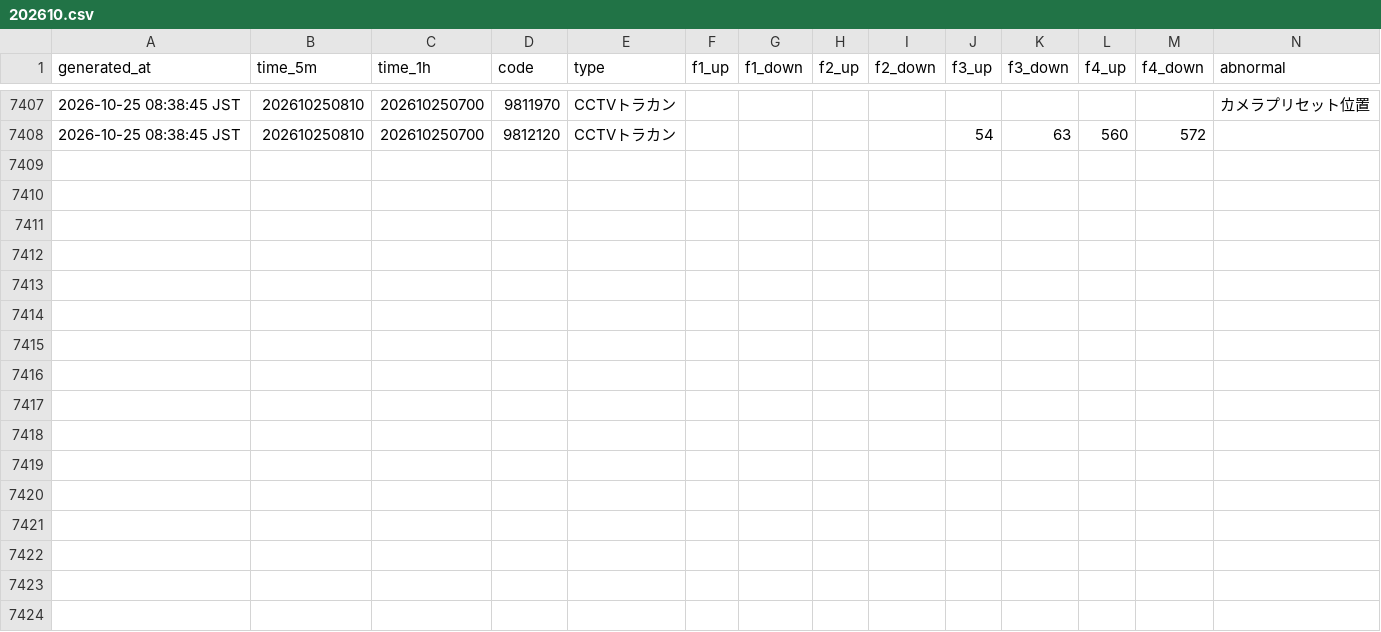
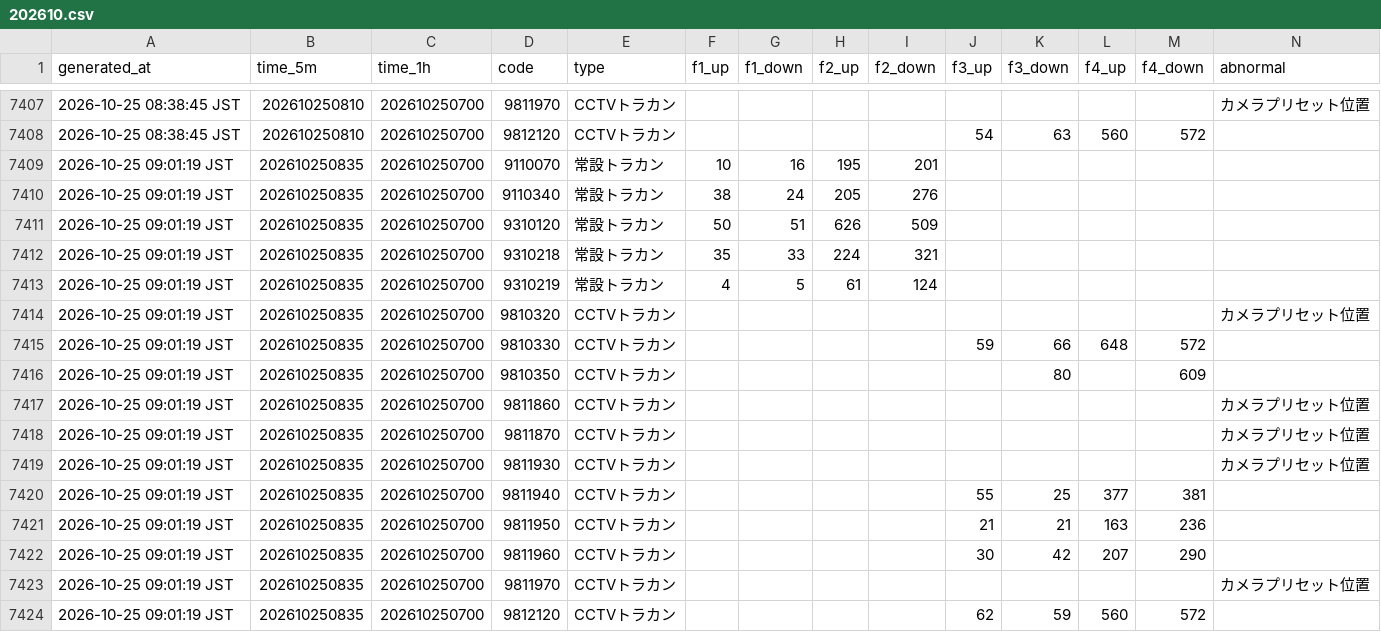
Before and after one commit to morimite2001/kagoshima-traffic-twin1, a CSV file: history/202610.csv, drawn as a sheet; only a part is shown, gaps mark what is left out.

```diff
--- a/history/202610.csv
+++ b/history/202610.csv
@@ -7408 +7408,17 @@
 2026-10-25 08:38:45 JST,202610250810,202610250700,9812120,CCTVトラカン,,,,,54,63,560,572,
+2026-10-25 09:01:19 JST,202610250835,202610250700,9110070,常設トラカン,10,16,195,201,,,,,
+2026-10-25 09:01:19 JST,202610250835,202610250700,9110340,常設トラカン,38,24,205,276,,,,,
+2026-10-25 09:01:19 JST,202610250835,202610250700,9310120,常設トラカン,50,51,626,509,,,,,
+2026-10-25 09:01:19 JST,202610250835,202610250700,9310218,常設トラカン,35,33,224,321,,,,,
+2026-10-25 09:01:19 JST,202610250835,202610250700,9310219,常設トラカン,4,5,61,124,,,,,
+2026-10-25 09:01:19 JST,202610250835,202610250700,9810320,CCTVトラカン,,,,,,,,,カメラプリセット位置
+2026-10-25 09:01:19 JST,202610250835,202610250700,9810330,CCTVトラカン,,,,,59,66,648,572,
+2026-10-25 09:01:19 JST,202610250835,202610250700,9810350,CCTVトラカン,,,,,,80,,609,
+2026-10-25 09:01:19 JST,202610250835,202610250700,9811860,CCTVトラカン,,,,,,,,,カメラプリセット位置
+2026-10-25 09:01:19 JST,202610250835,202610250700,9811870,CCTVトラカン,,,,,,,,,カメラプリセット位置
+2026-10-25 09:01:19 JST,202610250835,202610250700,9811930,CCTVトラカン,,,,,,,,,カメラプリセット位置
+2026-10-25 09:01:19 JST,202610250835,202610250700,9811940,CCTVトラカン,,,,,55,25,377,381,
+2026-10-25 09:01:19 JST,202610250835,202610250700,9811950,CCTVトラカン,,,,,21,21,163,236,
+2026-10-25 09:01:19 JST,202610250835,202610250700,9811960,CCTVトラカン,,,,,30,42,207,290,
+2026-10-25 09:01:19 JST,202610250835,202610250700,9811970,CCTVトラカン,,,,,,,,,カメラプリセット位置
+2026-10-25 09:01:19 JST,202610250835,202610250700,9812120,CCTVトラカン,,,,,62,59,560,572,
```
Also changed, not shown: 2 other files.
